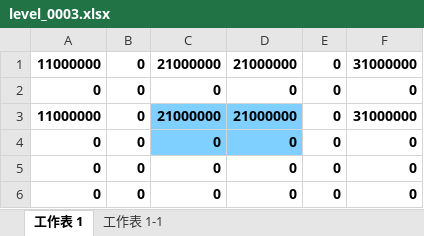
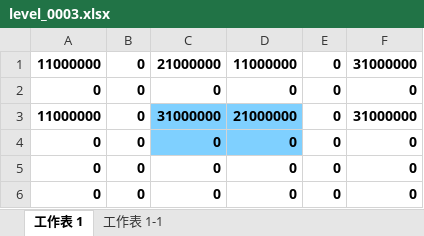
Before and after one commit to zhs007/block7, an Excel workbook: xlsxmaps/level_0003.xlsx, sheet 工作表 1, drawn as a sheet; values as stored, in another font and other column widths than the file's, no borders; the diff names each change by its address in the sheet, - before the commit and + after, or states it on an @@ line.

Commit message:
upd

```diff
--- a/xlsxmaps/level_0003.xlsx (sheet 工作表 1)
+++ b/xlsxmaps/level_0003.xlsx (sheet 工作表 1)
-D1: 21000000
+D1: 11000000
-C3: 21000000
+C3: 31000000
```
